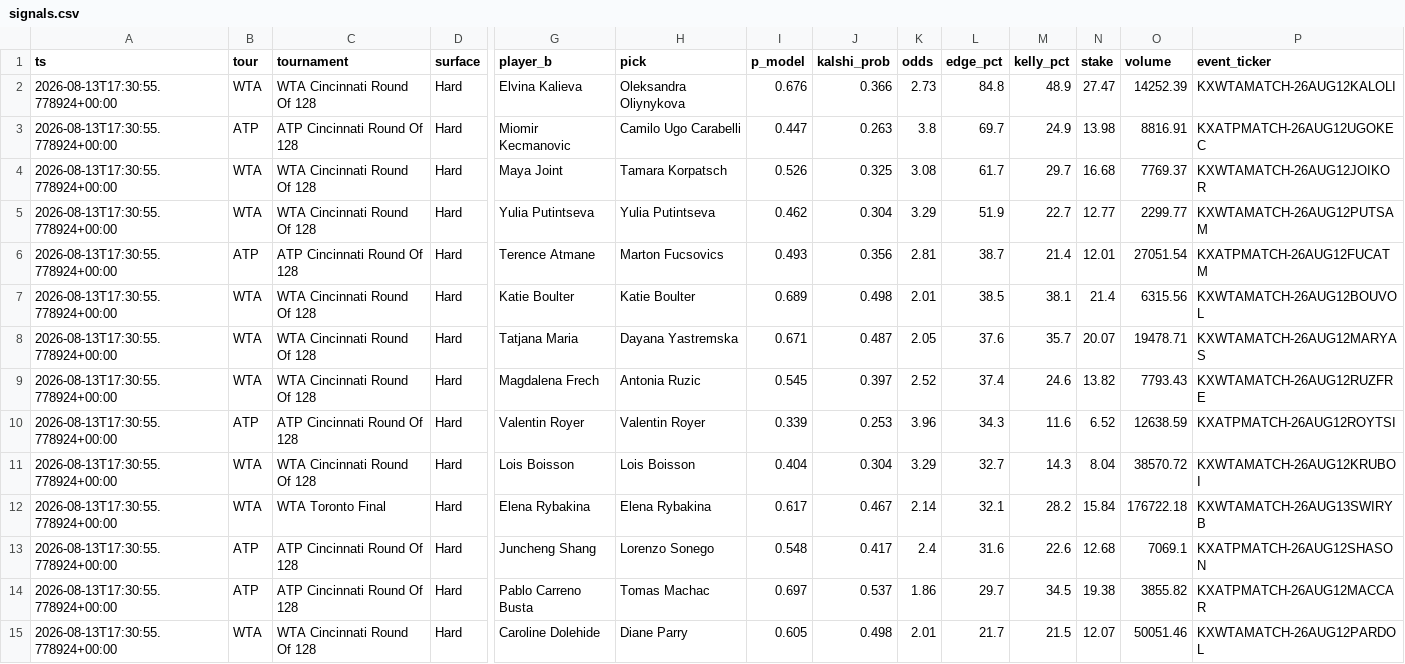
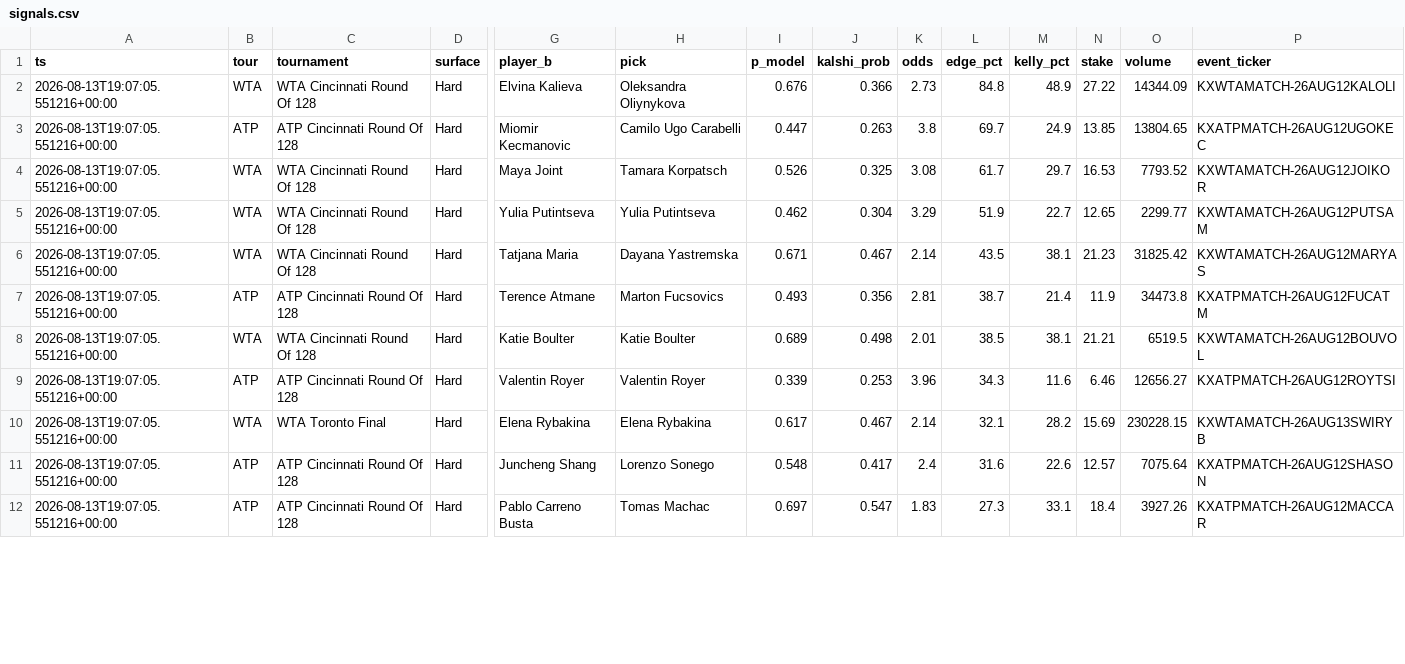
Before and after one commit to JorgeCampe/tennis-signals-bot, a CSV file: tennis_signals_bot/data/signals.csv, drawn as a sheet; only a part is shown, gaps mark what is left out; removed rows and columns are numbered as before the commit, all else as after; rows hold the shown columns only; the diff covers the shown part only; the diff names each change by its address in the sheet, - before the commit and + after, or states it on an @@ line.

```diff
--- a/tennis_signals_bot/data/signals.csv
+++ b/tennis_signals_bot/data/signals.csv
-A2:A5 (ts): 2026-08-13T17:30:55.778924+00:00
+A2:A5 (ts): 2026-08-13T19:07:05.551216+00:00
-N2 (stake): 27.47
+N2 (stake): 27.22
-O2 (volume): 14252.39
+O2 (volume): 14344.09
-N3 (stake): 13.98
+N3 (stake): 13.85
-O3 (volume): 8816.91
+O3 (volume): 13804.65
-N4 (stake): 16.68
+N4 (stake): 16.53
-O4 (volume): 7769.37
+O4 (volume): 7793.52
-N5 (stake): 12.77
+N5 (stake): 12.65
+row 6: 2026-08-13T19:07:05.551216+00:00 | WTA | WTA Cincinnati Round Of 128 | Hard | Tatjana Maria | Dayana Yastremska | 0.671 | 0.467 | 2.14 | 43.5 | 38.1 | 21.23 | 31825.42 | KXWTAMATCH-26AUG12MARYAS
-A7:A8 (ts): 2026-08-13T17:30:55.778924+00:00
+A7:A8 (ts): 2026-08-13T19:07:05.551216+00:00
-N7 (stake): 12.01
+N7 (stake): 11.9
-O7 (volume): 27051.54
+O7 (volume): 34473.8
-N8 (stake): 21.4
+N8 (stake): 21.21
-O8 (volume): 6315.56
+O8 (volume): 6519.5
-row 8: 2026-08-13T17:30:55.778924+00:00 | WTA | WTA Cincinnati Round Of 128 | Hard | Tatjana Maria | Dayana Yastremska | 0.671 | 0.487 | 2.05 | 37.6 | 35.7 | 20.07 | 19478.71 | KXWTAMATCH-26AUG12MARYAS
-row 9: 2026-08-13T17:30:55.778924+00:00 | WTA | WTA Cincinnati Round Of 128 | Hard | Magdalena Frech | Antonia Ruzic | 0.545 | 0.397 | 2.52 | 37.4 | 24.6 | 13.82 | 7793.43 | KXWTAMATCH-26AUG12RUZFRE
-A9 (ts): 2026-08-13T17:30:55.778924+00:00
+A9 (ts): 2026-08-13T19:07:05.551216+00:00
-N9 (stake): 6.52
+N9 (stake): 6.46
-O9 (volume): 12638.59
+O9 (volume): 12656.27
-row 11: 2026-08-13T17:30:55.778924+00:00 | WTA | WTA Cincinnati Round Of 128 | Hard | Lois Boisson | Lois Boisson | 0.404 | 0.304 | 3.29 | 32.7 | 14.3 | 8.04 | 38570.72 | KXWTAMATCH-26AUG12KRUBOI
-A10:A12 (ts): 2026-08-13T17:30:55.778924+00:00
+A10:A12 (ts): 2026-08-13T19:07:05.551216+00:00
-N10 (stake): 15.84
+N10 (stake): 15.69
-O10 (volume): 176722.18
+O10 (volume): 230228.15
-N11 (stake): 12.68
+N11 (stake): 12.57
-O11 (volume): 7069.1
+O11 (volume): 7075.64
-J12 (kalshi_prob): 0.537
+J12 (kalshi_prob): 0.547
-K12 (odds): 1.86
+K12 (odds): 1.83
-L12 (edge_pct): 29.7
+L12 (edge_pct): 27.3
-M12 (kelly_pct): 34.5
+M12 (kelly_pct): 33.1
-N12 (stake): 19.38
+N12 (stake): 18.4
-O12 (volume): 3855.82
+O12 (volume): 3927.26
-row 15: 2026-08-13T17:30:55.778924+00:00 | WTA | WTA Cincinnati Round Of 128 | Hard | Caroline Dolehide | Diane Parry | 0.605 | 0.498 | 2.01 | 21.7 | 21.5 | 12.07 | 50051.46 | KXWTAMATCH-26AUG12PARDOL
```
Also changed, not shown: 2 added rows, 1 removed row and 31 edited cells elsewhere in this file, tennis_signals_bot/data/equity.csv, tennis_signals_bot/data/positions.csv, 2 other files.
